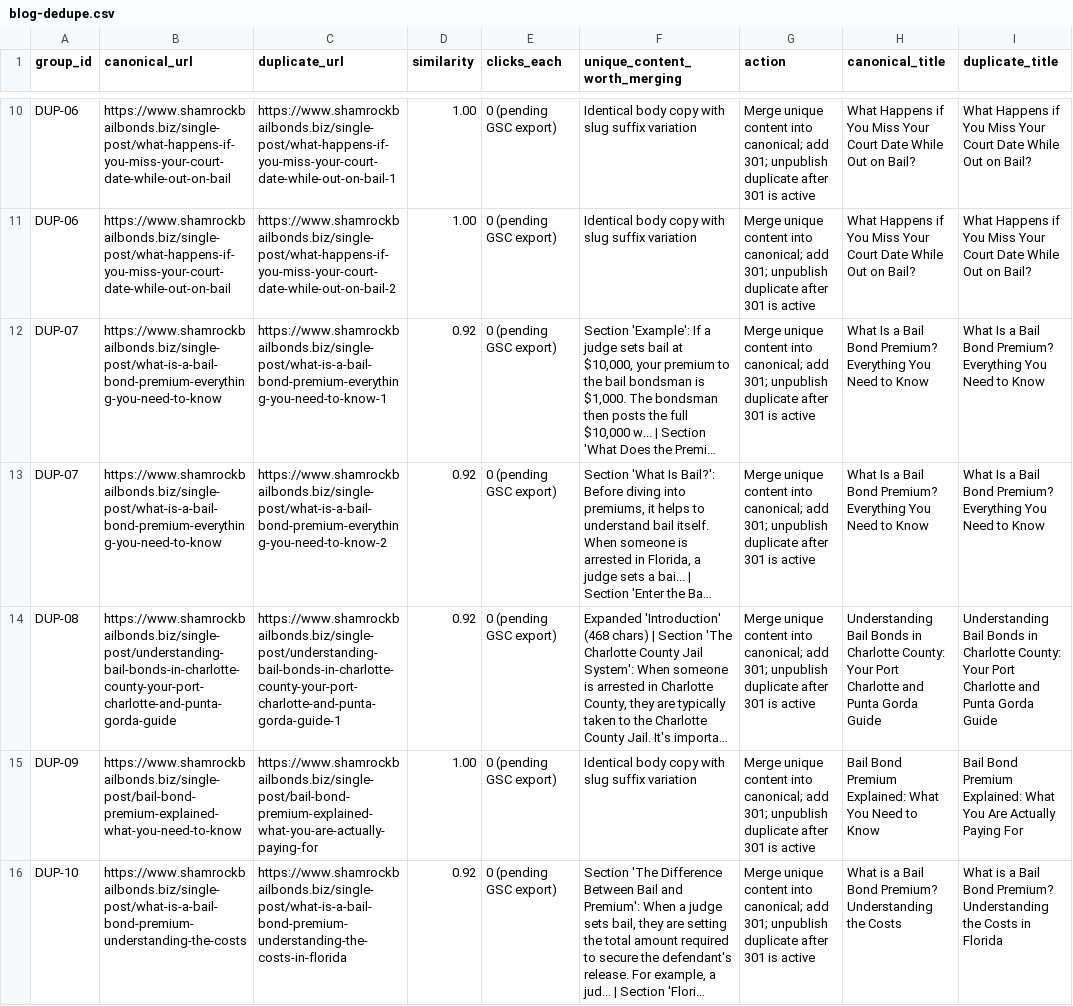
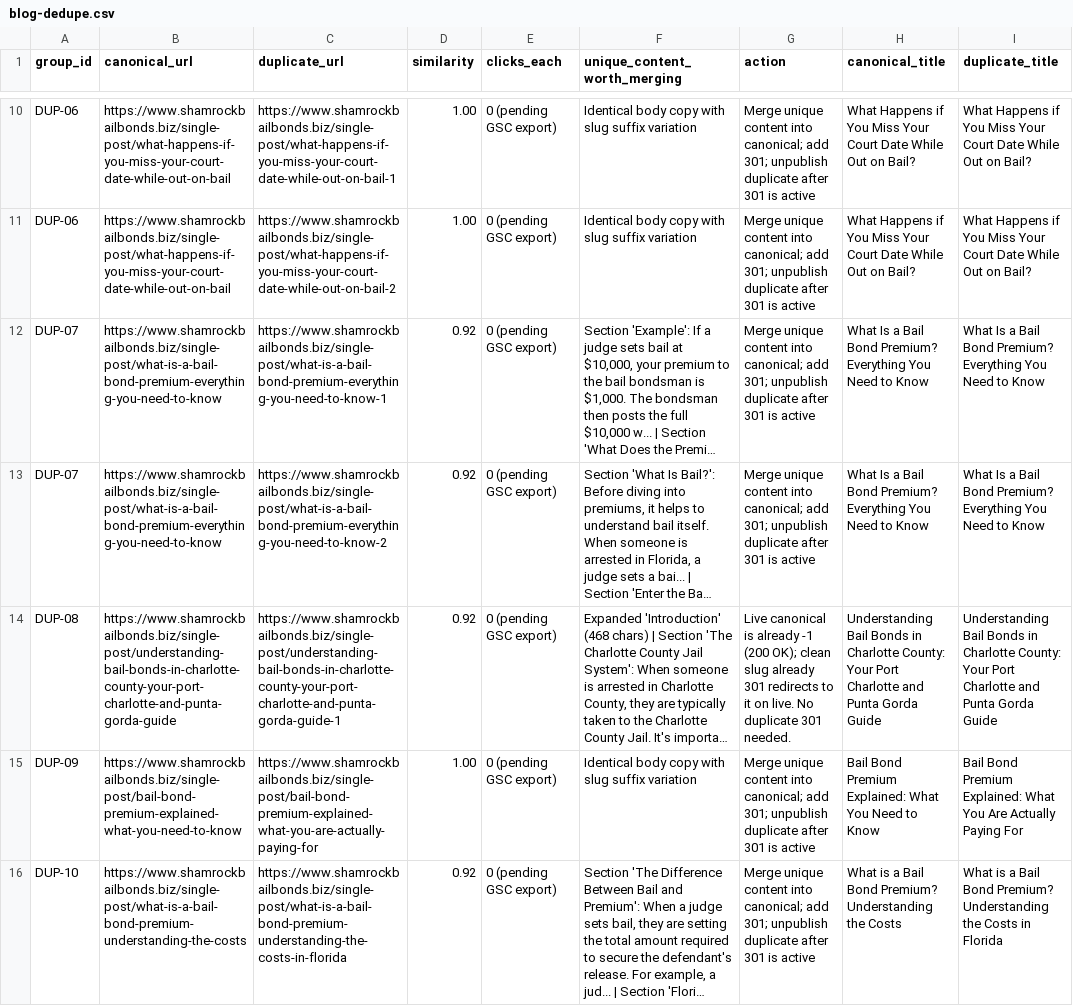
Before and after one commit to Shamrock2245/shamrock-bail-portal-site, a CSV file: docs/blog-dedupe.csv, drawn as a sheet; only a part is shown, gaps mark what is left out; long unchanged cells end in …; the diff names each change by its address in the sheet, - before the commit and + after, or states it on an @@ line.

```diff
--- a/docs/blog-dedupe.csv
+++ b/docs/blog-dedupe.csv
-G14 (action): Merge unique content into canonical; add 301; unpublish duplicate after 301 is active
+G14 (action): Live canonical is already -1 (200 OK); clean slug already 301 redirects to it on live. No duplicate 301 needed.
```
Also changed, not shown: docs/studio-cutover-redirects.csv, 5 other files.
